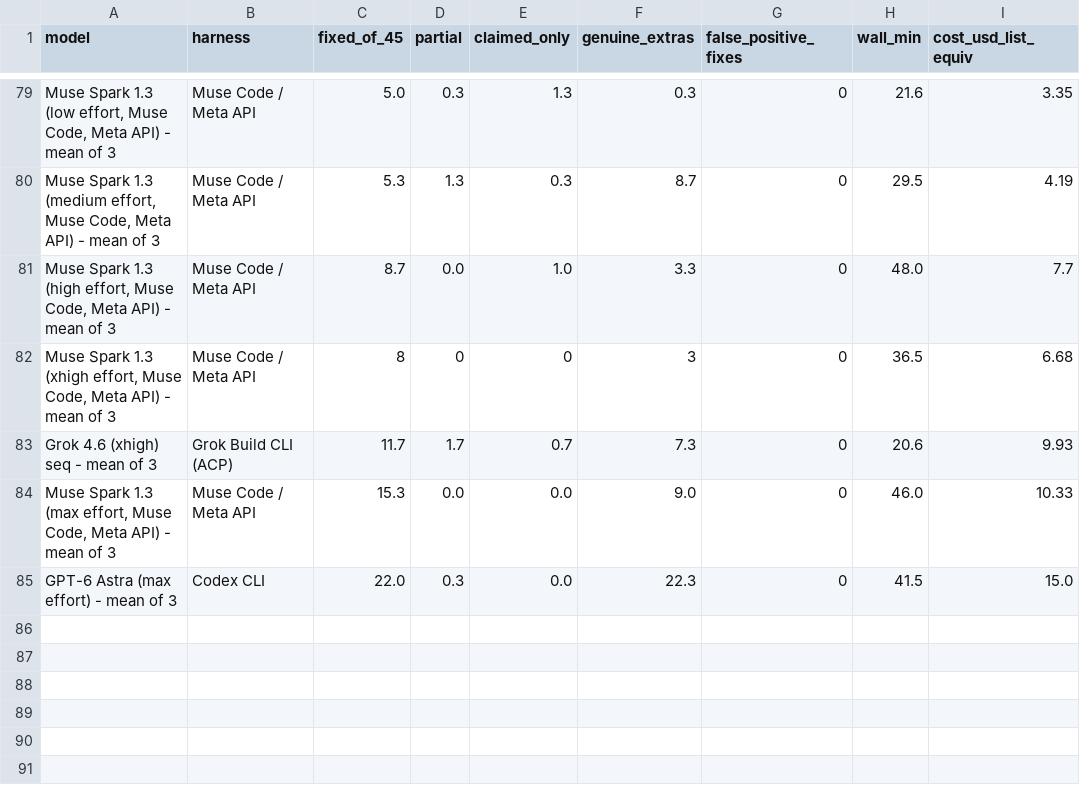
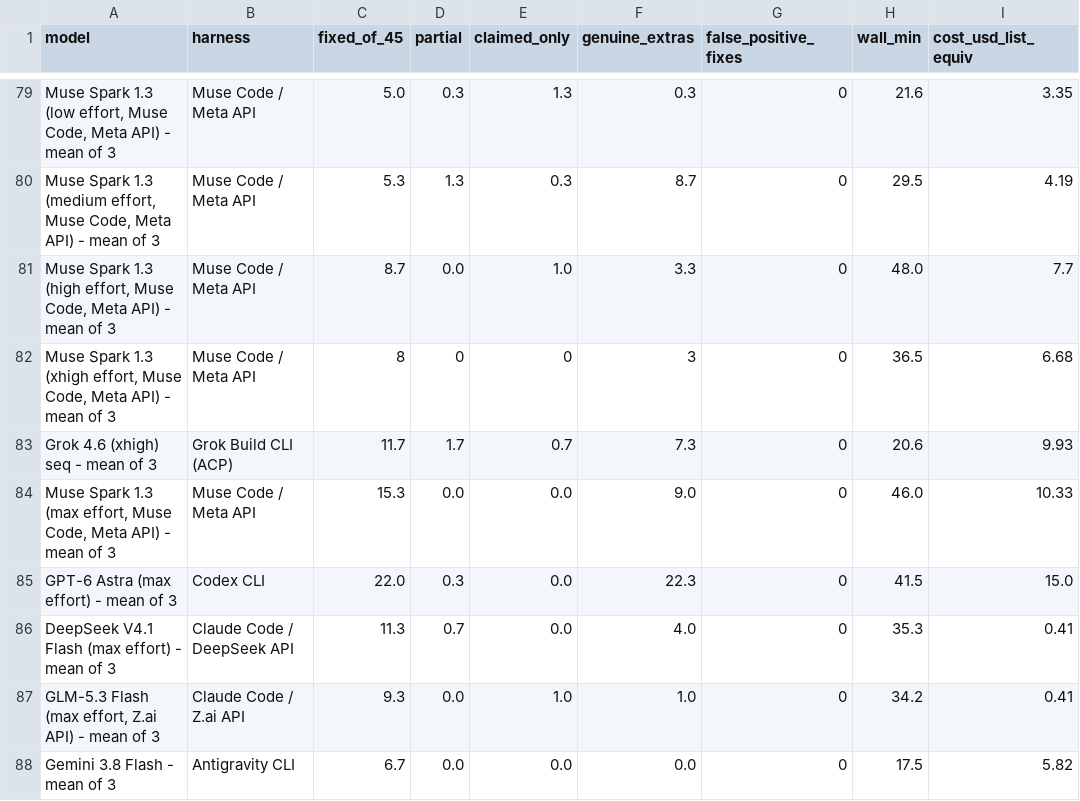
Before and after one commit to pauljones0/BBBB, a CSV file: results/repo1-scoreboard.csv, drawn as a sheet; only a part is shown, gaps mark what is left out; the diff names each change by its address in the sheet, - before the commit and + after, or states it on an @@ line.

```diff
--- a/results/repo1-scoreboard.csv
+++ b/results/repo1-scoreboard.csv
+row 86: DeepSeek V4.1 Flash (max effort) - mean of 3 | Claude Code / DeepSeek API | 11.3 | 0.7 | 0.0 | 4.0 | 0 | 35.3 | 0.41
+row 87: GLM-5.3 Flash (max effort, Z.ai API) - mean of 3 | Claude Code / Z.ai API | 9.3 | 0.0 | 1.0 | 1.0 | 0 | 34.2 | 0.41
+row 88: Gemini 3.8 Flash - mean of 3 | Antigravity CLI | 6.7 | 0.0 | 0.0 | 0.0 | 0 | 17.5 | 5.82
```
Also changed, not shown: results/combined-scoreboard.csv, results/coverage.csv, 13 other files.
